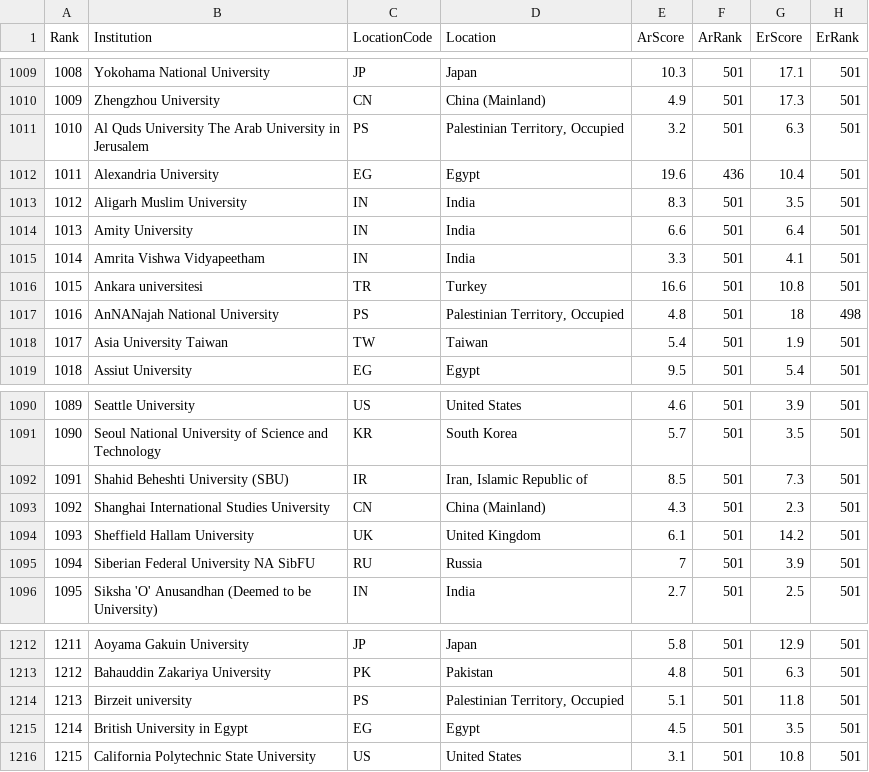
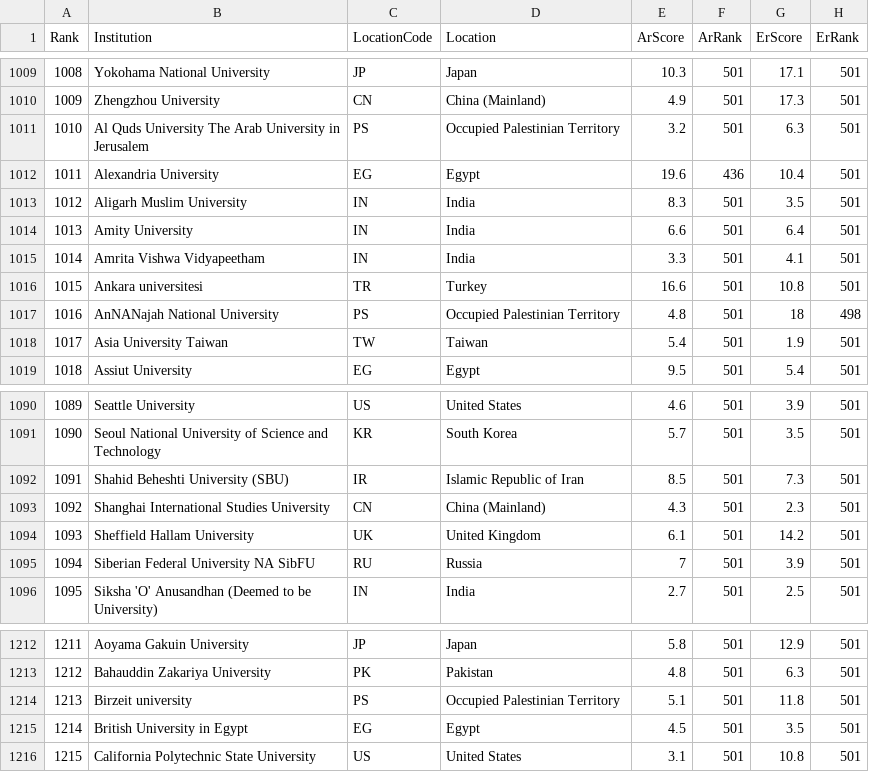
Before and after one commit to ChloeChoyXW/DSTR-Assignment, a CSV file: DSTR Assignment/2023_QS_World_University_Rankings.csv, drawn as a sheet; only a part is shown, gaps mark what is left out; the diff covers the shown part only; the diff names each change by its address in the sheet, - before the commit and + after, or states it on an @@ line.

Commit message:
Made changes on some location name in excel

```diff
--- a/DSTR Assignment/2023_QS_World_University_Rankings.csv
+++ b/DSTR Assignment/2023_QS_World_University_Rankings.csv
-D1011 (Location): Palestinian Territory, Occupied
+D1011 (Location): Occupied Palestinian Territory
-D1017 (Location): Palestinian Territory, Occupied
+D1017 (Location): Occupied Palestinian Territory
-D1092 (Location): Iran, Islamic Republic of
+D1092 (Location): Islamic Republic of Iran
-D1214 (Location): Palestinian Territory, Occupied
+D1214 (Location): Occupied Palestinian Territory
```
Also changed, not shown: 5 edited cells elsewhere in this file, 1 other file.
